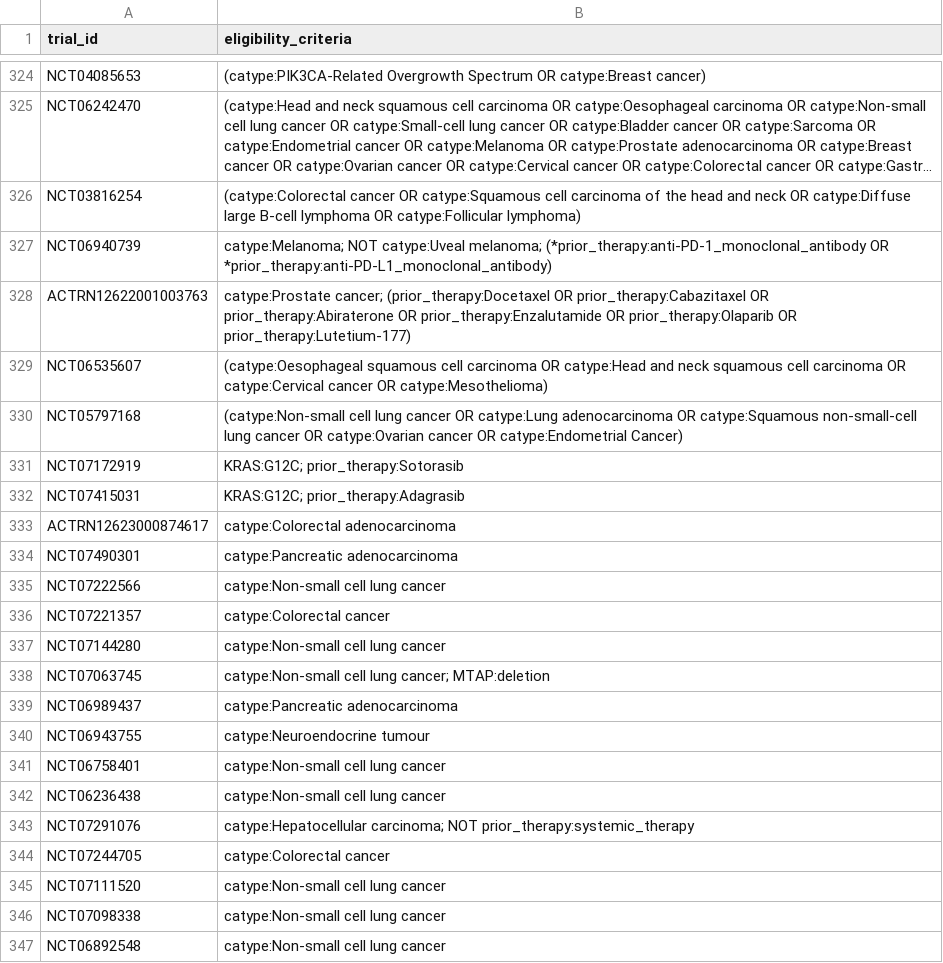
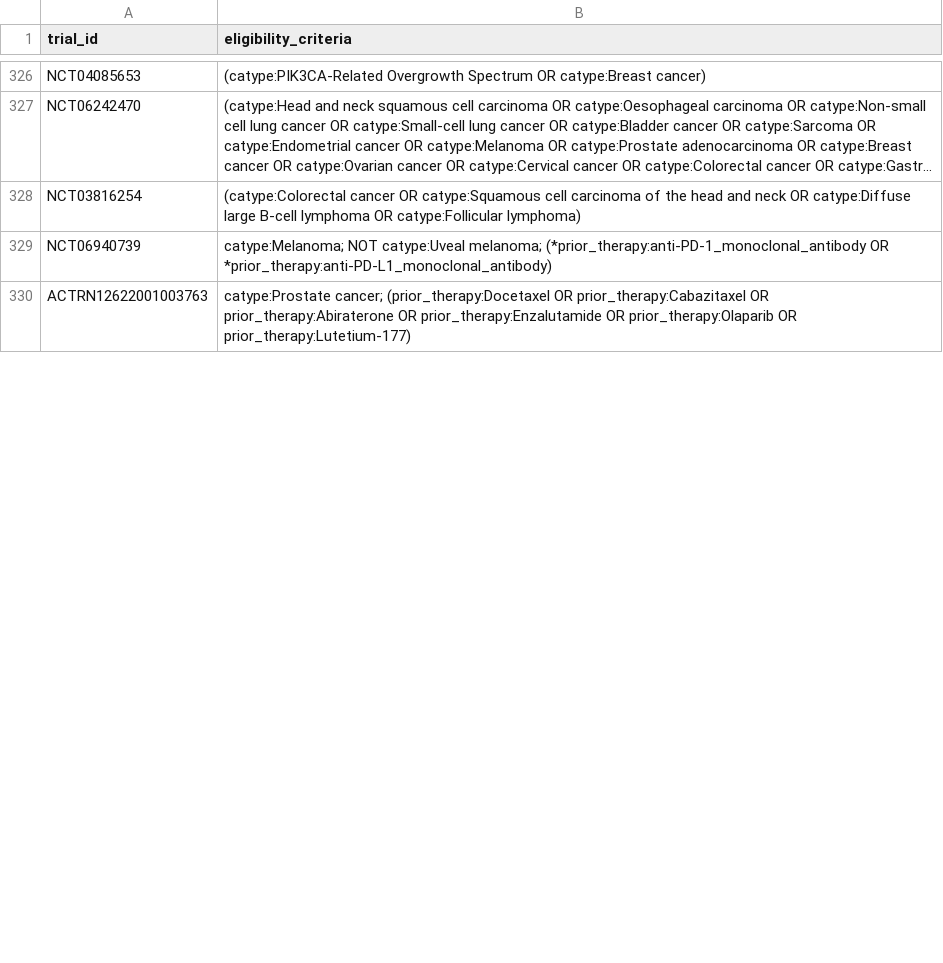
Before and after one commit to fpylin/POTTR, a TSV file: data/trial_eligibility.AU.tsv, drawn as a sheet; only a part is shown, gaps mark what is left out; long unchanged cells end in …; the diff covers the shown part only.

```diff
--- a/data/trial_eligibility.AU.tsv
+++ b/data/trial_eligibility.AU.tsv
@@ -328,20 +330 @@ NCT06940739	catype:Melanoma; NOT catype:Uveal melanoma; (*prior_therapy:anti-PD-
 ACTRN12622001003763	catype:Prostate cancer; (prior_therapy:Docetaxel OR prior_therapy:Cabazitaxel OR prior_therapy:Abiraterone OR prior_therapy:Enzalutamide OR prior_therapy:Olaparib OR prior_therapy:Lutetium-177)
-NCT06535607	(catype:Oesophageal squamous cell carcinoma OR catype:Head and neck squamous cell carcinoma OR catype:Cervical cancer OR catype:Mesothelioma)
-NCT05797168	(catype:Non-small cell lung cancer OR catype:Lung adenocarcinoma OR catype:Squamous non-small-cell lung cancer OR catype:Ovarian cancer OR catype:Endometrial Cancer)
-NCT07172919	KRAS:G12C; prior_therapy:Sotorasib
-NCT07415031	KRAS:G12C; prior_therapy:Adagrasib
-ACTRN12623000874617	catype:Colorectal adenocarcinoma
-NCT07490301	catype:Pancreatic adenocarcinoma
-NCT07222566	catype:Non-small cell lung cancer
-NCT07221357	catype:Colorectal cancer
-NCT07144280	catype:Non-small cell lung cancer
-NCT07063745	catype:Non-small cell lung cancer; MTAP:deletion
-NCT06989437	catype:Pancreatic adenocarcinoma
-NCT06943755	catype:Neuroendocrine tumour
-NCT06758401	catype:Non-small cell lung cancer
-NCT06236438	catype:Non-small cell lung cancer
-NCT07291076	catype:Hepatocellular carcinoma; NOT prior_therapy:systemic_therapy
-NCT07244705	catype:Colorectal cancer
-NCT07111520	catype:Non-small cell lung cancer
-NCT07098338	catype:Non-small cell lung cancer
-NCT06892548	catype:Non-small cell lung cancer
```
Also changed, not shown: 4 added rows, 9 removed rows and 7 edited cells elsewhere in this file.
